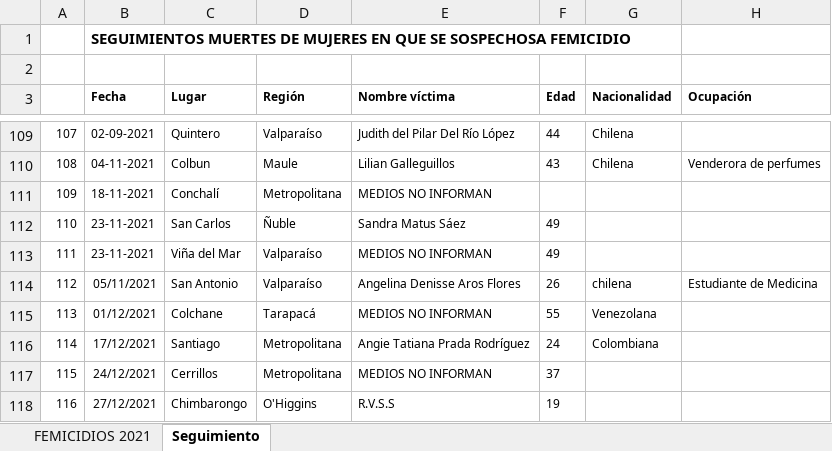
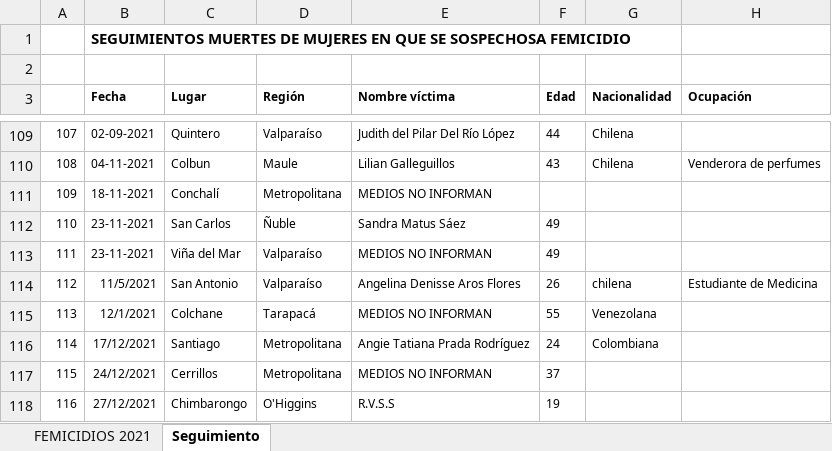
Before and after one commit to lmateluna/femicidios, an Excel workbook: datos/Femicidios 2021 - Red Chilena contra la Violencia hacia las Mujeres.xlsx, sheet Seguimiento, drawn as a sheet; only a part is shown, gaps mark what is left out; values as stored, in another font and other column widths than the file's, no borders; charts and pictures not drawn; the diff names each change by its address in the sheet, - before the commit and + after, or states it on an @@ line.

```diff
--- a/datos/Femicidios 2021 - Red Chilena contra la Violencia hacia las Mujeres.xlsx (sheet Seguimiento)
+++ b/datos/Femicidios 2021 - Red Chilena contra la Violencia hacia las Mujeres.xlsx (sheet Seguimiento)
-B114 (Fecha): 05/11/2021
+B114 (Fecha): 11/5/2021
-B115 (Fecha): 01/12/2021
+B115 (Fecha): 12/1/2021
```
Also changed, not shown: sheet FEMICIDIOS 2021, charts or pictures, datos/Femicidios 2012 - Red Chilena contra la Violencia hacia las Mujeres.xlsx, datos/Femicidios 2018 - Red Chilena contra la Violencia hacia las Mujeres.xlsx, 12 other files.
